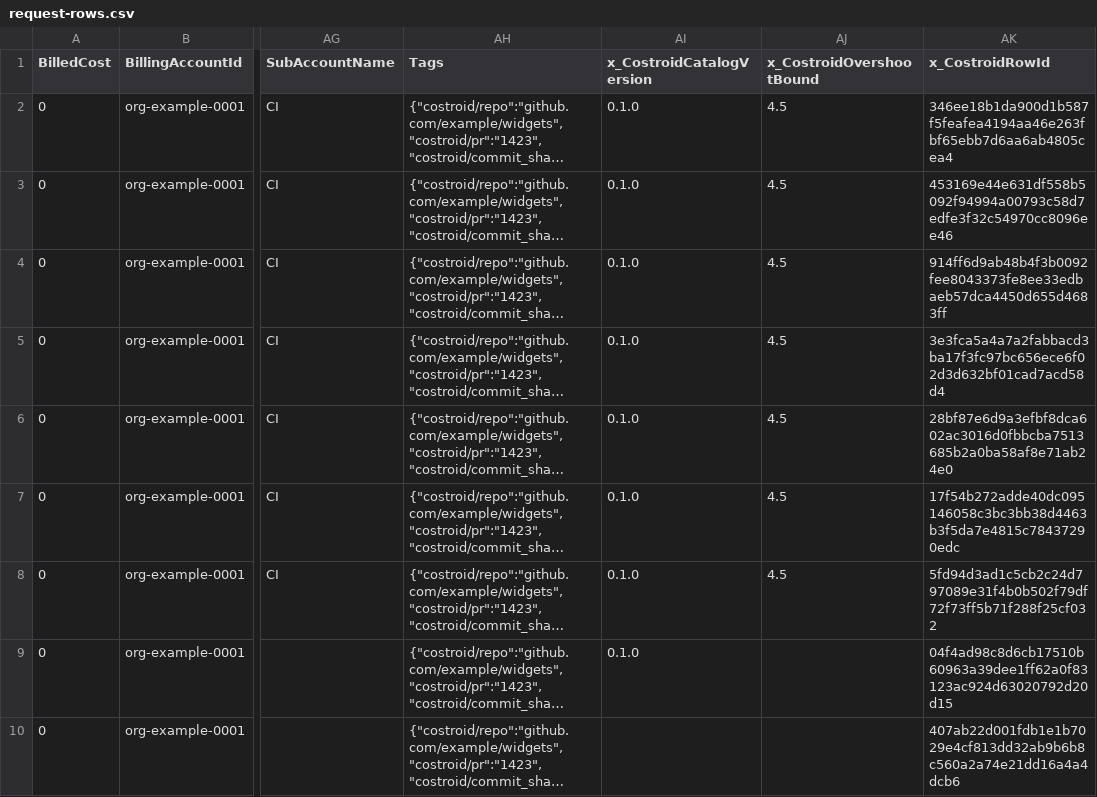
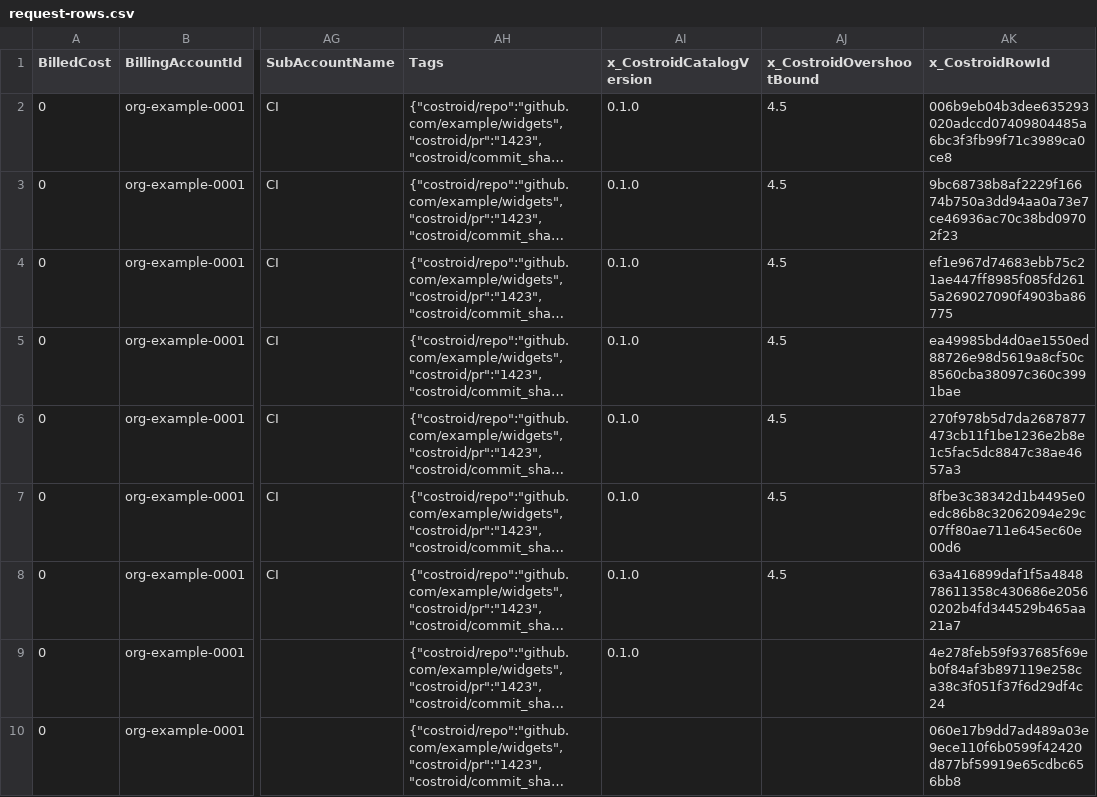
Before and after one commit to Costroid/costroid-schemas, a CSV file: focus-row/v0.1/examples/request-rows.csv, drawn as a sheet; only a part is shown, gaps mark what is left out; long unchanged cells end in …; the diff names each change by its address in the sheet, - before the commit and + after, or states it on an @@ line.

```diff
--- a/focus-row/v0.1/examples/request-rows.csv
+++ b/focus-row/v0.1/examples/request-rows.csv
-AK2 (x_CostroidRowId): 346ee18b1da900d1b587f5feafea4194aa46e263fbf65ebb7d6aa6ab4805cea4
+AK2 (x_CostroidRowId): 006b9eb04b3dee635293020adccd07409804485a6bc3f3fb99f71c3989ca0ce8
-AK3 (x_CostroidRowId): 453169e44e631df558b5092f94994a00793c58d7edfe3f32c54970cc8096ee46
+AK3 (x_CostroidRowId): 9bc68738b8af2229f16674b750a3dd94aa0a73e7ce46936ac70c38bd09702f23
-AK4 (x_CostroidRowId): 914ff6d9ab48b4f3b0092fee8043373fe8ee33edbaeb57dca4450d655d4683ff
+AK4 (x_CostroidRowId): ef1e967d74683ebb75c21ae447ff8985f085fd2615a269027090f4903ba86775
-AK5 (x_CostroidRowId): 3e3fca5a4a7a2fabbacd3ba17f3fc97bc656ece6f02d3d632bf01cad7acd58d4
+AK5 (x_CostroidRowId): ea49985bd4d0ae1550ed88726e98d5619a8cf50c8560cba38097c360c3991bae
-AK6 (x_CostroidRowId): 28bf87e6d9a3efbf8dca602ac3016d0fbbcba7513685b2a0ba58af8e71ab24e0
+AK6 (x_CostroidRowId): 270f978b5d7da2687877473cb11f1be1236e2b8e1c5fac5dc8847c38ae4657a3
-AK7 (x_CostroidRowId): 17f54b272adde40dc095146058c3bc3bb38d4463b3f5da7e4815c78437290edc
+AK7 (x_CostroidRowId): 8fbe3c38342d1b4495e0edc86b8c32062094e29c07ff80ae711e645ec60e00d6
-AK8 (x_CostroidRowId): 5fd94d3ad1c5cb2c24d797089e31f4b0b502f79df72f73ff5b71f288f25cf032
+AK8 (x_CostroidRowId): 63a416899daf1f5a484878611358c430686e20560202b4fd344529b465aa21a7
-AK9 (x_CostroidRowId): 04f4ad98c8d6cb17510b60963a39dee1ff62a0f83123ac924d63020792d20d15
+AK9 (x_CostroidRowId): 4e278feb59f937685f69eb0f84af3b897119e258ca38c3f051f37f6d29df4c24
-AK10 (x_CostroidRowId): 407ab22d001fdb1e1b7029e4cf813dd32ab9b6b8c560a2a74e21dd16a4a4dcb6
+AK10 (x_CostroidRowId): 060e17b9dd7ad489a03e9ece110f6b0599f42420d877bf59919e65cdbc656bb8
```
Also changed, not shown: 38 other files.
